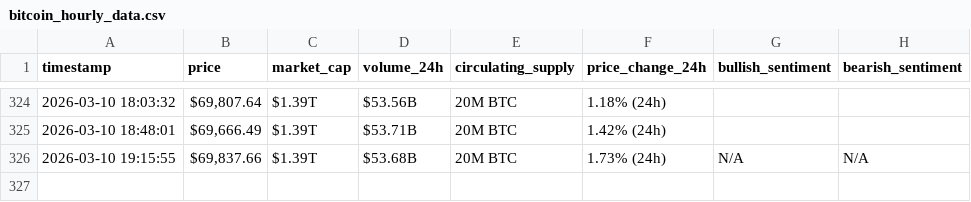
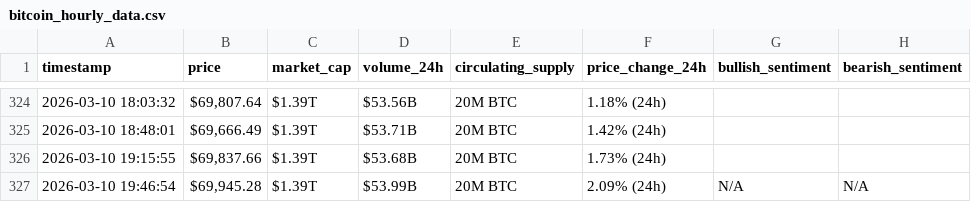
Before and after one commit to Rama-Mohammad/webscraping-automation, a CSV file: bitcoin_hourly_data.csv, drawn as a sheet; only a part is shown, gaps mark what is left out.

```diff
--- a/bitcoin_hourly_data.csv
+++ b/bitcoin_hourly_data.csv
@@ -325,2 +325,3 @@ timestamp,price,market_cap,volume_24h,circulating_supply,price_change_24h,bullis
 2026-03-10 18:48:01,"$69,666.49",$1.39T,$53.71B,20M BTC,1.42% (24h),,
-2026-03-10 19:15:55,"$69,837.66",$1.39T,$53.68B,20M BTC,1.73% (24h),N/A,N/A
+2026-03-10 19:15:55,"$69,837.66",$1.39T,$53.68B,20M BTC,1.73% (24h),,
+2026-03-10 19:46:54,"$69,945.28",$1.39T,$53.99B,20M BTC,2.09% (24h),N/A,N/A
```
